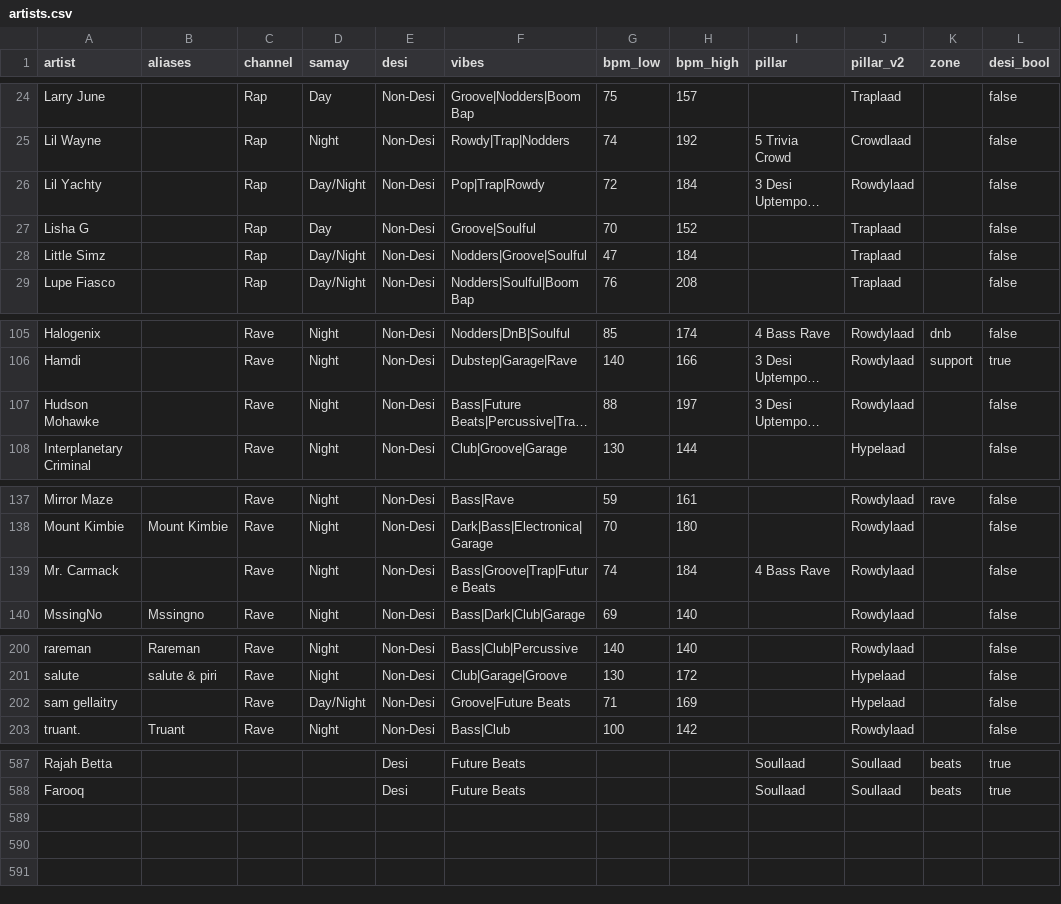
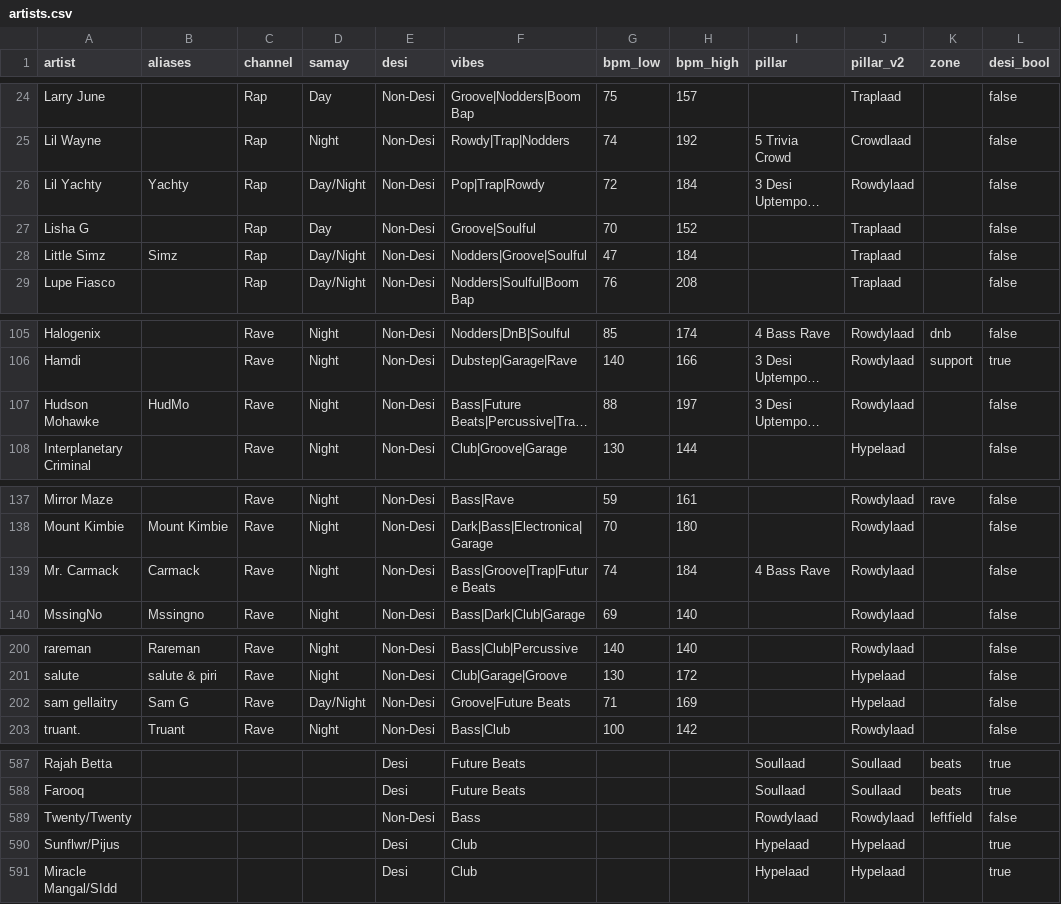
Before and after one commit to prahlaadr/pyaar-radio, a CSV file: public/data/artists.csv, drawn as a sheet; only a part is shown, gaps mark what is left out; long unchanged cells end in …; the diff covers the shown part only; the diff names each change by its address in the sheet, - before the commit and + after, or states it on an @@ line.

```diff
--- a/public/data/artists.csv
+++ b/public/data/artists.csv
-B26 (aliases): (empty)
+B26 (aliases): Yachty
-B28 (aliases): (empty)
+B28 (aliases): Simz
-B107 (aliases): (empty)
+B107 (aliases): HudMo
-B139 (aliases): (empty)
+B139 (aliases): Carmack
-B202 (aliases): (empty)
+B202 (aliases): Sam G
+row 589: Twenty/Twenty |  |  |  | Non-Desi | Bass |  |  | Rowdylaad | Rowdylaad | leftfield | false
+row 590: Sunflwr/Pijus |  |  |  | Desi | Club |  |  | Hypelaad | Hypelaad |  | true
+row 591: Miracle Mangal/SIdd |  |  |  | Desi | Club |  |  | Hypelaad | Hypelaad |  | true
```
Also changed, not shown: 3 edited cells elsewhere in this file, 2 other files.
